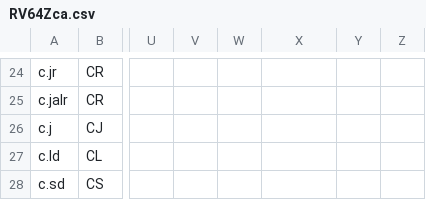
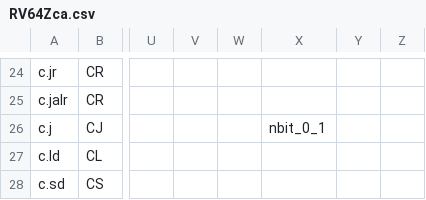
Before and after one commit to openhwgroup/cvw-arch-verif, a CSV file: testplans/RV64Zca.csv, drawn as a sheet; only a part is shown, gaps mark what is left out; the diff names each change by its address in the sheet, - before the commit and + after, or states it on an @@ line.

```diff
--- a/testplans/RV64Zca.csv
+++ b/testplans/RV64Zca.csv
-X26: (empty)
+X26: nbit_0_1
```
Also changed, not shown: testplans/RV32Zca.csv, 3 other files.
